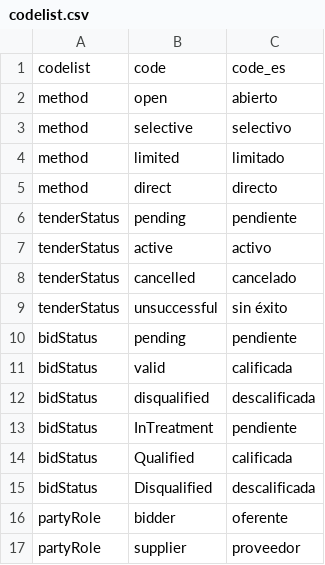
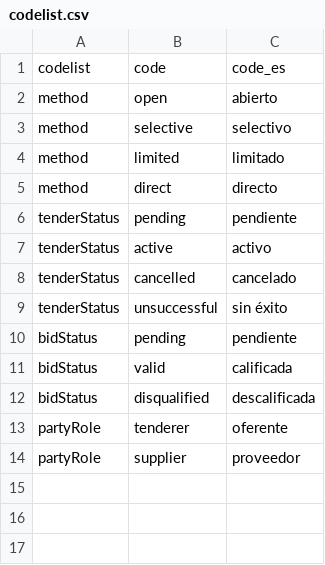
Before and after one commit to open-contracting/deploy, a CSV file: salt/kingfisher/collect/files/data/codelist.csv, drawn as a sheet.

Commit message:
powerbi: Remove incorrect codes, now that Power BI reads from {spider}_clean. Correct bidder to tenderer.

```diff
--- a/salt/kingfisher/collect/files/data/codelist.csv
+++ b/salt/kingfisher/collect/files/data/codelist.csv
@@ -12,6 +12,3 @@ bidStatus,valid,calificada
 bidStatus,disqualified,descalificada
-bidStatus,InTreatment,pendiente
-bidStatus,Qualified,calificada
-bidStatus,Disqualified,descalificada
-partyRole,bidder,oferente
+partyRole,tenderer,oferente
 partyRole,supplier,proveedor
```
